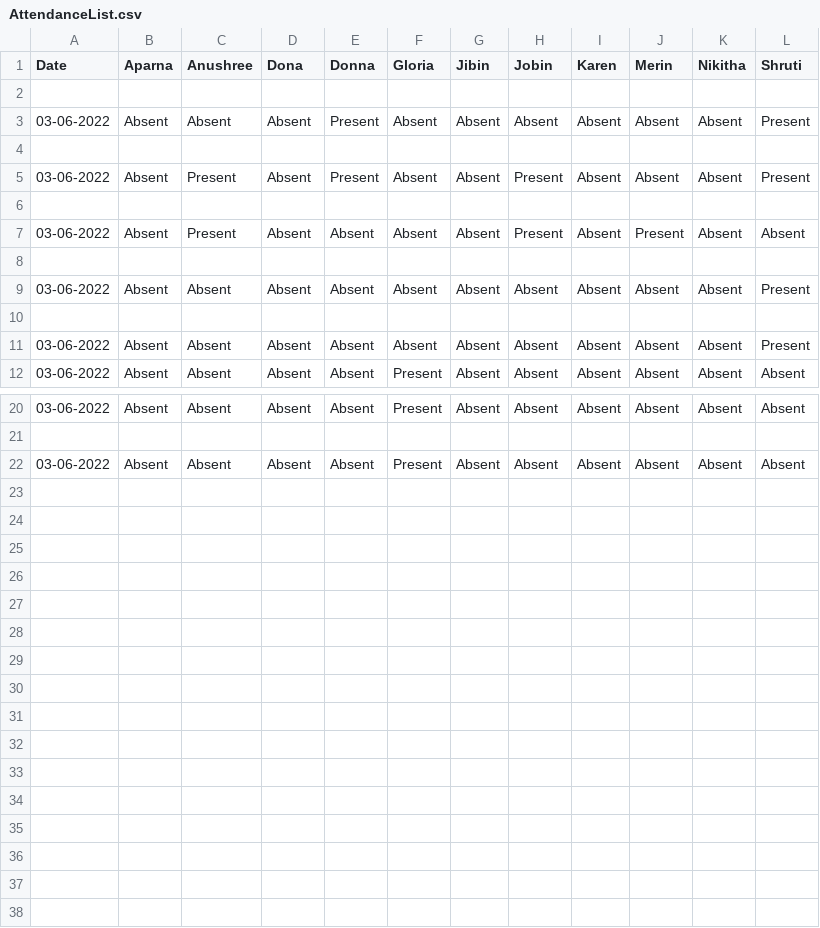
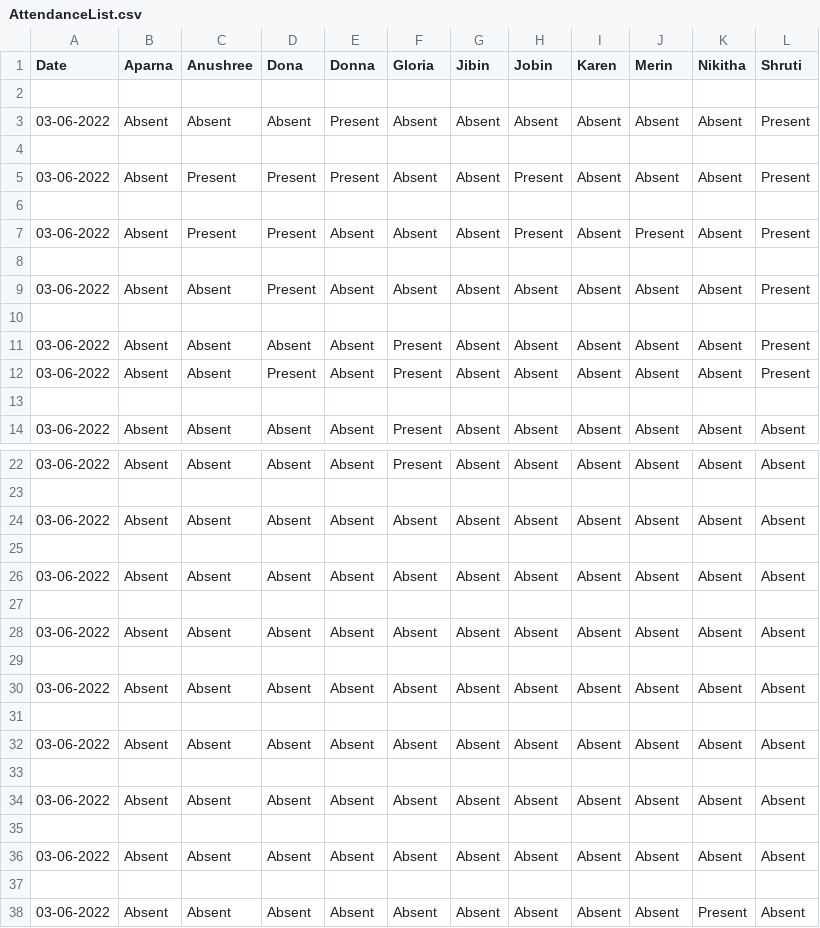
Before and after one commit to gloria2000/Easy-Attendance, a CSV file: api/AttendanceList.csv, drawn as a sheet; only a part is shown, gaps mark what is left out.

```diff
--- a/api/AttendanceList.csv
+++ b/api/AttendanceList.csv
@@ -4,9 +4,11 @@ Date,Aparna,Anushree,Dona,Donna,Gloria,Jibin,Jobin,Karen,Merin,Nikitha,Shruti
 ,,,,,,,,,,,
-03-06-2022,Absent,Present,Absent,Present,Absent,Absent,Present,Absent,Absent,Absent,Present
+03-06-2022,Absent,Present,Present,Present,Absent,Absent,Present,Absent,Absent,Absent,Present
 ,,,,,,,,,,,
-03-06-2022,Absent,Present,Absent,Absent,Absent,Absent,Present,Absent,Present,Absent,Absent
+03-06-2022,Absent,Present,Present,Absent,Absent,Absent,Present,Absent,Present,Absent,Present
 ,,,,,,,,,,,
-03-06-2022,Absent,Absent,Absent,Absent,Absent,Absent,Absent,Absent,Absent,Absent,Present
+03-06-2022,Absent,Absent,Present,Absent,Absent,Absent,Absent,Absent,Absent,Absent,Present
 ,,,,,,,,,,,
-03-06-2022,Absent,Absent,Absent,Absent,Absent,Absent,Absent,Absent,Absent,Absent,Present
+03-06-2022,Absent,Absent,Absent,Absent,Present,Absent,Absent,Absent,Absent,Absent,Present
+03-06-2022,Absent,Absent,Present,Absent,Present,Absent,Absent,Absent,Absent,Absent,Present
+
 03-06-2022,Absent,Absent,Absent,Absent,Present,Absent,Absent,Absent,Absent,Absent,Absent
@@ -21,2 +23,16 @@ Date,Aparna,Anushree,Dona,Donna,Gloria,Jibin,Jobin,Karen,Merin,Nikitha,Shruti
 
-03-06-2022,Absent,Absent,Absent,Absent,Present,Absent,Absent,Absent,Absent,Absent,Absent
+03-06-2022,Absent,Absent,Absent,Absent,Absent,Absent,Absent,Absent,Absent,Absent,Absent
+
+03-06-2022,Absent,Absent,Absent,Absent,Absent,Absent,Absent,Absent,Absent,Absent,Absent
+
+03-06-2022,Absent,Absent,Absent,Absent,Absent,Absent,Absent,Absent,Absent,Absent,Absent
+
+03-06-2022,Absent,Absent,Absent,Absent,Absent,Absent,Absent,Absent,Absent,Absent,Absent
+
+03-06-2022,Absent,Absent,Absent,Absent,Absent,Absent,Absent,Absent,Absent,Absent,Absent
+
+03-06-2022,Absent,Absent,Absent,Absent,Absent,Absent,Absent,Absent,Absent,Absent,Absent
+
+03-06-2022,Absent,Absent,Absent,Absent,Absent,Absent,Absent,Absent,Absent,Absent,Absent
+
+03-06-2022,Absent,Absent,Absent,Absent,Absent,Absent,Absent,Absent,Absent,Present,Absent
```
Also changed, not shown: 19 other files.
